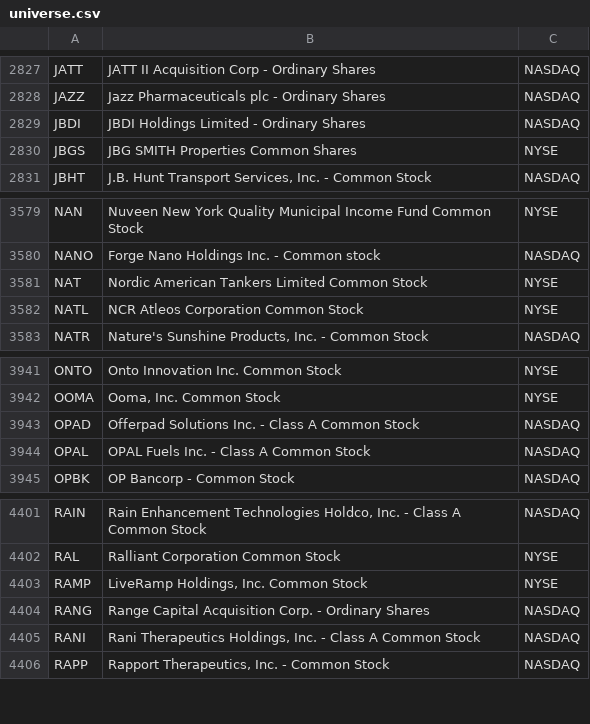
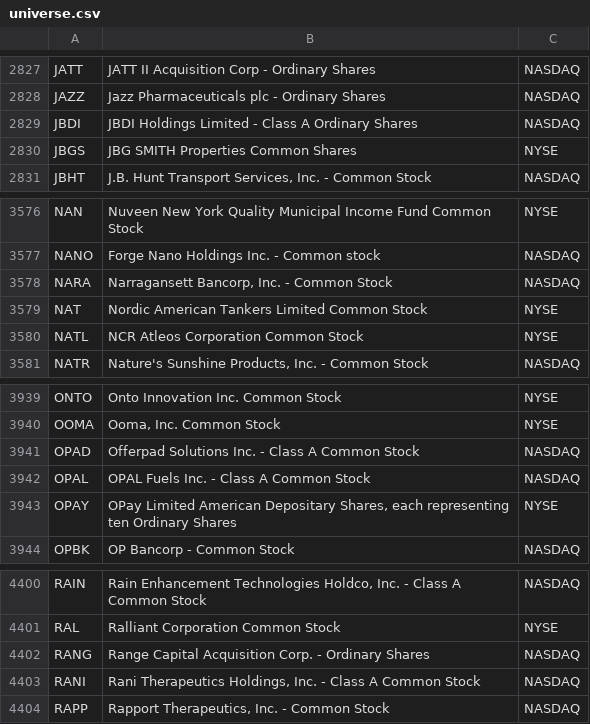
Before and after one commit to hakimrem23/screen-the-hell-out, a CSV file: data/universe.csv, drawn as a sheet; only a part is shown, gaps mark what is left out; the diff covers the shown part only.

```diff
--- a/data/universe.csv
+++ b/data/universe.csv
@@ -2828,3 +2828,3 @@ JATT,JATT II Acquisition Corp - Ordinary Shares,NASDAQ
 JAZZ,Jazz Pharmaceuticals plc - Ordinary Shares,NASDAQ
-JBDI,JBDI Holdings Limited - Ordinary Shares,NASDAQ
+JBDI,JBDI Holdings Limited - Class A Ordinary Shares,NASDAQ
 JBGS,JBG SMITH Properties Common Shares,NYSE
@@ -3580,2 +3577,3 @@ NAN,Nuveen New York Quality Municipal Income Fund Common Stock,NYSE
 NANO,Forge Nano Holdings Inc. - Common stock,NASDAQ
+NARA,"Narragansett Bancorp, Inc. - Common Stock",NASDAQ
 NAT,Nordic American Tankers Limited Common Stock,NYSE
@@ -3944,2 +3942,3 @@ OPAD,Offerpad Solutions Inc.  - Class A Common Stock,NASDAQ
 OPAL,OPAL Fuels Inc. - Class A Common Stock,NASDAQ
+OPAY,"OPay Limited American Depositary Shares, each representing ten Ordinary Shares",NYSE
 OPBK,OP Bancorp - Common Stock,NASDAQ
@@ -4402,3 +4401,2 @@ RAIN,"Rain Enhancement Technologies Holdco, Inc. - Class A Common Stock",NASDAQ
 RAL,Ralliant Corporation Common Stock,NYSE
-RAMP,"LiveRamp Holdings, Inc. Common Stock",NYSE
 RANG,Range Capital Acquisition Corp. - Ordinary Shares,NASDAQ
```
Also changed, not shown: 1 added row and 4 removed rows elsewhere in this file, 2 other files.
